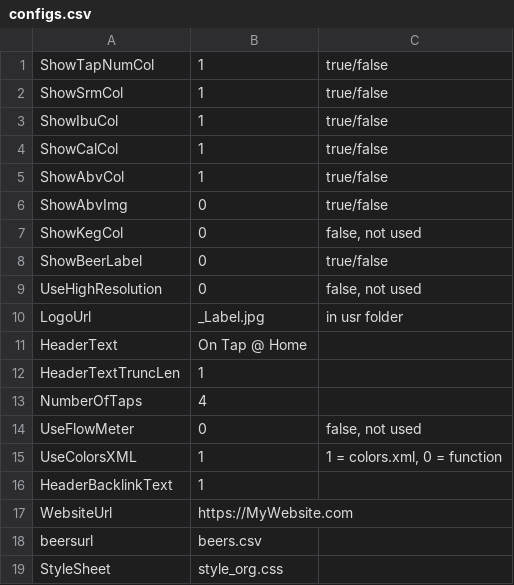
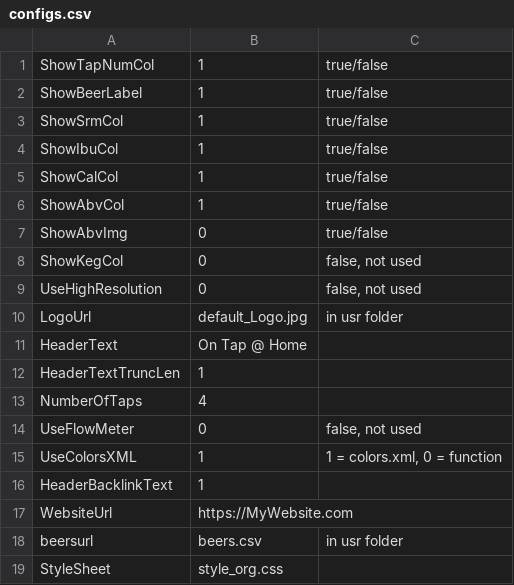
Before and after one commit to Btazbt/SimplePints, a CSV file: example/configs.csv, drawn as a sheet.

```diff
--- a/example/configs.csv
+++ b/example/configs.csv
@@ -1,2 +1,3 @@
 ShowTapNumCol,1,true/false
+ShowBeerLabel,1,true/false
 ShowSrmCol,1,true/false
@@ -7,5 +8,4 @@ ShowAbvImg,0,true/false
 ShowKegCol,0,"false, not used"
-ShowBeerLabel,0,true/false
 UseHighResolution,0,"false, not used"
-LogoUrl,_Label.jpg,in usr folder
+LogoUrl,default_Logo.jpg,in usr folder
 HeaderText,On Tap @ Home,
@@ -17,3 +17,3 @@ HeaderBacklinkText,1,
 WebsiteUrl,https://MyWebsite.com,
-beersurl,beers.csv,
+beersurl,beers.csv,in usr folder
 StyleSheet,style_org.css,
```
Also changed, not shown: example/beers.csv, 5 other files.
